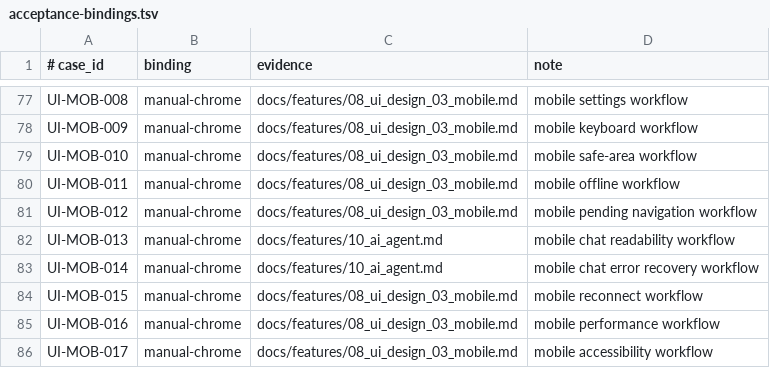
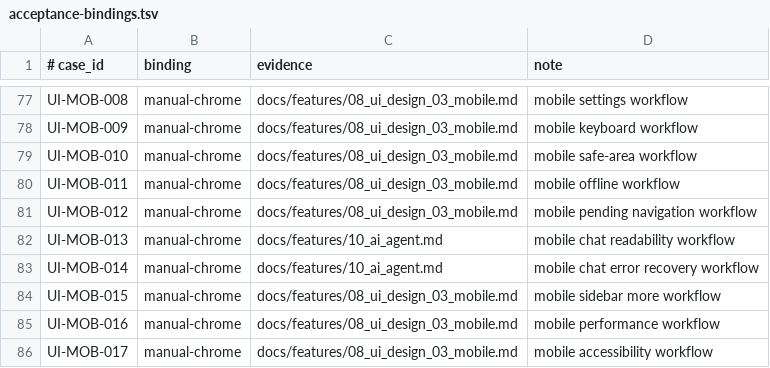
Before and after one commit to Develata/Deve-Notebook, a TSV file: docs/acceptance-bindings.tsv, drawn as a sheet; only a part is shown, gaps mark what is left out.

Commit message:
Cover mobile sidebar more baseline

```diff
--- a/docs/acceptance-bindings.tsv
+++ b/docs/acceptance-bindings.tsv
@@ -83,3 +83,3 @@ UI-MOB-013|manual-chrome|docs/features/10_ai_agent.md|mobile chat readability wo
 UI-MOB-014|manual-chrome|docs/features/10_ai_agent.md|mobile chat error recovery workflow
-UI-MOB-015|manual-chrome|docs/features/08_ui_design_03_mobile.md|mobile reconnect workflow
+UI-MOB-015|manual-chrome|docs/features/08_ui_design_03_mobile.md|mobile sidebar more workflow
 UI-MOB-016|manual-chrome|docs/features/08_ui_design_03_mobile.md|mobile performance workflow
```
Also changed, not shown: 5 other files.
